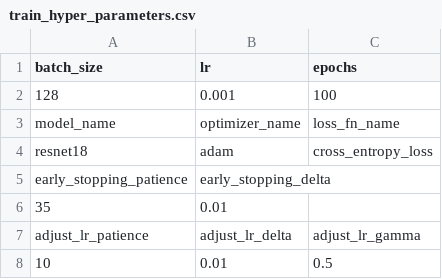
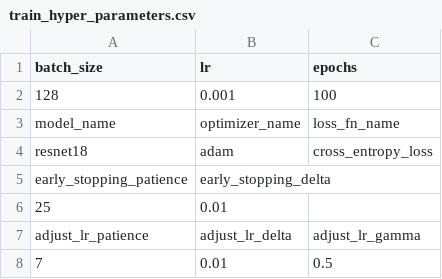
Before and after one commit to fafafafafafafa/FSSEIResnet, a CSV file: result/data/resnet18/train_hyper_parameters.csv, drawn as a sheet.

```diff
--- a/result/data/resnet18/train_hyper_parameters.csv
+++ b/result/data/resnet18/train_hyper_parameters.csv
@@ -5,4 +5,4 @@ resnet18,adam,cross_entropy_loss
 early_stopping_patience,early_stopping_delta
-35,0.01
+25,0.01
 adjust_lr_patience,adjust_lr_delta,adjust_lr_gamma
-10,0.01,0.5
+7,0.01,0.5
```
Also changed, not shown: result/data/resnet18/train_val_loss.csv, result/data/resnet34/train_hyper_parameters.csv, 15 other files.
